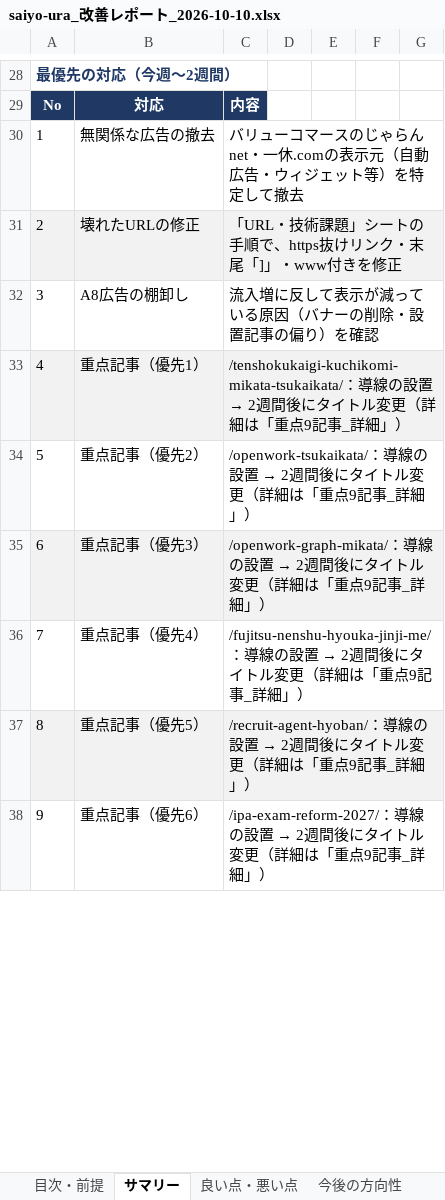
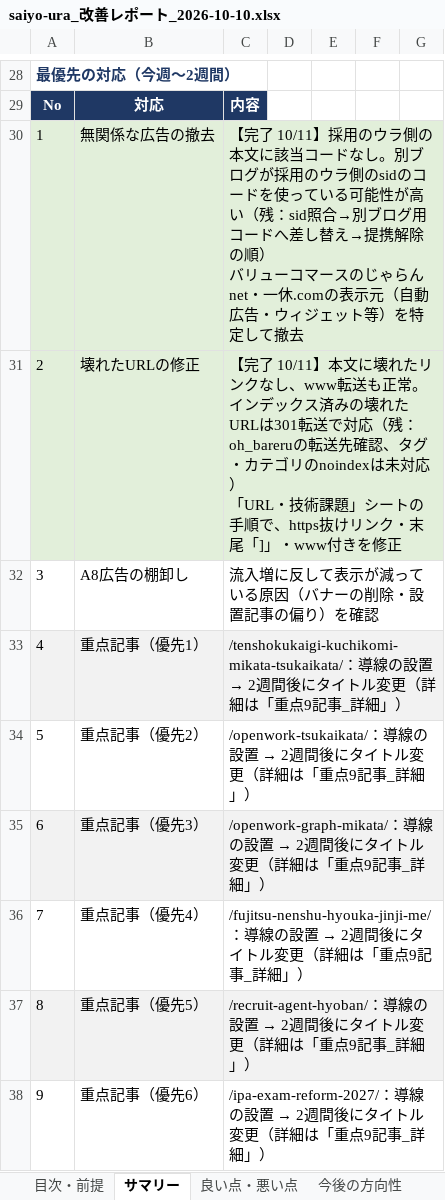
Before and after one commit to xxkkoouragawasaiyo/saiyo_ura_blog, an Excel workbook: reports/excel/saiyo-ura_改善レポート_2026-10-10.xlsx, sheet サマリー, drawn as a sheet; only a part is shown, gaps mark what is left out; values as stored, in another font and other column widths than the file's, no borders; ↵ is a line break in a cell; the diff names each change by its address in the sheet, - before the commit and + after, or states it on an @@ line.

```diff
--- a/reports/excel/saiyo-ura_改善レポート_2026-10-10.xlsx (sheet サマリー)
+++ b/reports/excel/saiyo-ura_改善レポート_2026-10-10.xlsx (sheet サマリー)
-A30:G30 fill: none
+A30:G30 fill: #E2EFDA
-C30: バリュー…
+C30: 【完了 10/11】採用のウラ側の本文に該当コードなし。別ブログが採用のウラ側のsidのコードを使っている可能性が高い（残：sid照合→別ブログ用コードへ差し替え→提携解除の順） ↵ バリュー…
-C31: 「URL・技…
+C31: 【完了 10/11】本文に壊れたリンクなし、www転送も正常。インデックス済みの壊れたURLは301転送で対応（残：oh_bareruの転送先確認、タグ・カテゴリのnoindexは未対応） ↵ 「URL・技…
```
Also changed, not shown: sheet URL・技術課題, sheet アフィリエイト実績, sheet 良い点・悪い点, 5 other files.
